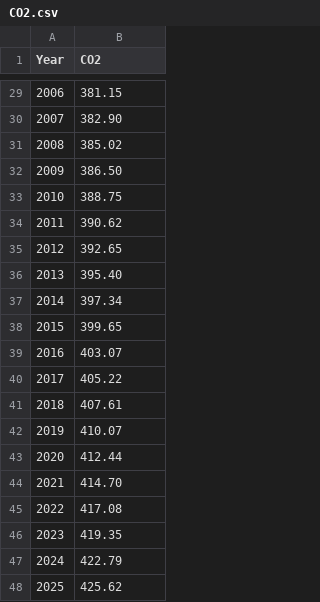
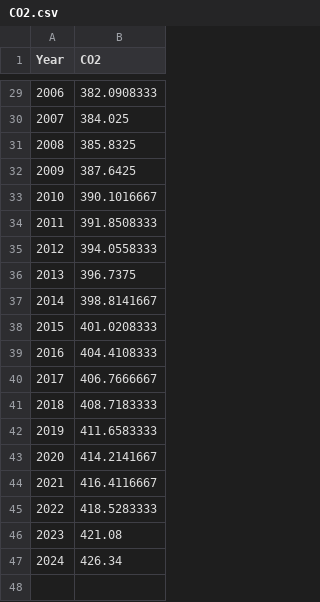
Before and after one commit to APSIMInitiative/ApsimX, a CSV file: Examples/WeatherFiles/CO2.csv, drawn as a sheet; only a part is shown, gaps mark what is left out; the diff covers the shown part only.

```diff
--- a/Examples/WeatherFiles/CO2.csv
+++ b/Examples/WeatherFiles/CO2.csv
@@ -29,20 +29,19 @@
-2006,381.15
-2007,382.90
-2008,385.02
-2009,386.50
-2010,388.75
-2011,390.62
-2012,392.65
-2013,395.40
-2014,397.34
-2015,399.65
-2016,403.07
-2017,405.22
-2018,407.61
-2019,410.07
-2020,412.44
-2021,414.70
-2022,417.08
-2023,419.35
-2024,422.79
-2025,425.62
+2006,382.0908333
+2007,384.025
+2008,385.8325
+2009,387.6425
+2010,390.1016667
+2011,391.8508333
+2012,394.0558333
+2013,396.7375
+2014,398.8141667
+2015,401.0208333
+2016,404.4108333
+2017,406.7666667
+2018,408.7183333
+2019,411.6583333
+2020,414.2141667
+2021,416.4116667
+2022,418.5283333
+2023,421.08
+2024,426.34
```
Also changed, not shown: 27 edited cells elsewhere in this file.
